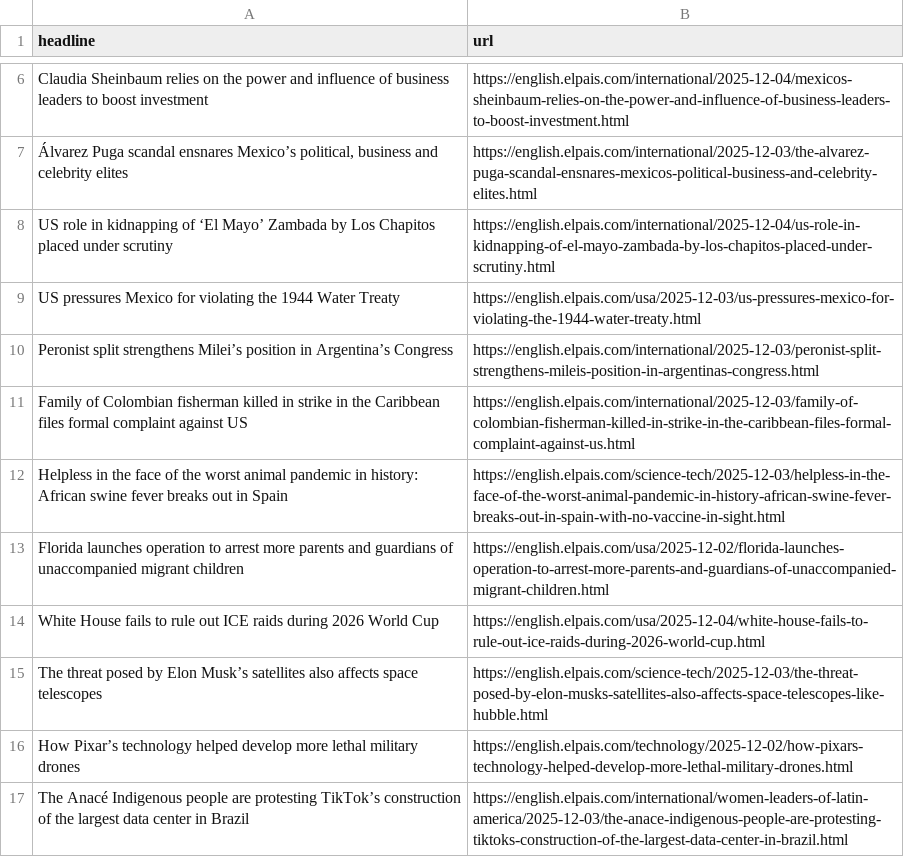
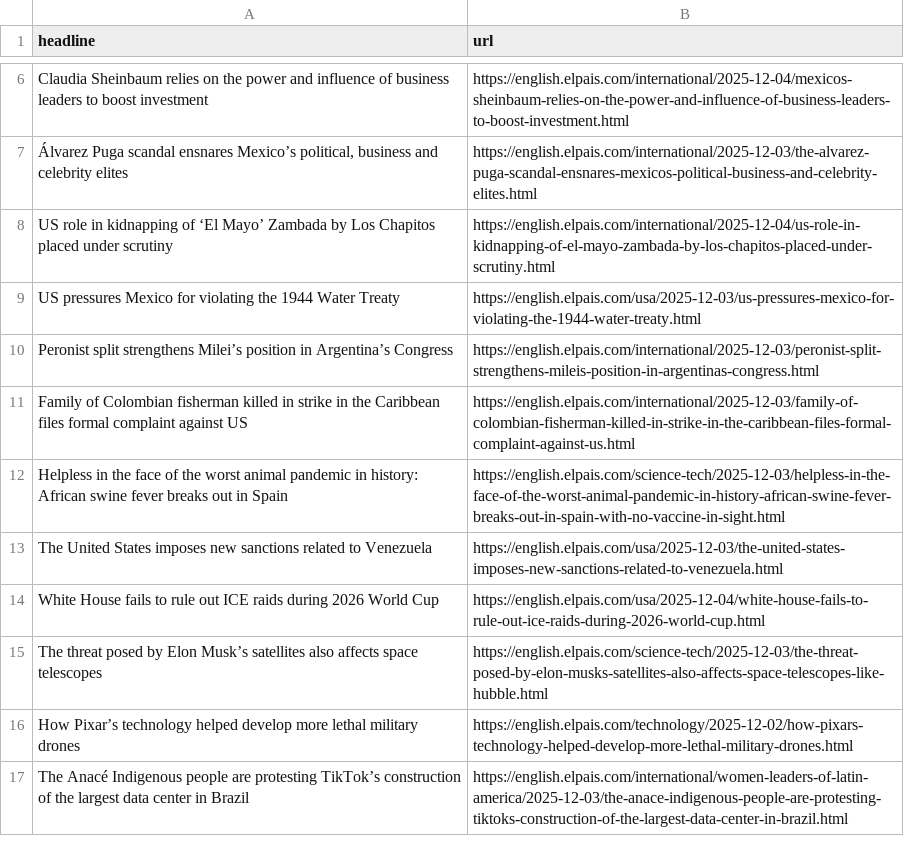
Before and after one commit to patvoe/lede-2024-auto-scraper, a CSV file: headlines.csv, drawn as a sheet; only a part is shown, gaps mark what is left out.

```diff
--- a/headlines.csv
+++ b/headlines.csv
@@ -12,3 +12,3 @@ Family of Colombian fisherman killed in strike in the Caribbean files formal com
 Helpless in the face of the worst animal pandemic in history: African swine fever breaks out in Spain,https://english.elpais.com/science-tech/2025-12-03/helpless-in-the-face-of-the-worst-animal-pandemic-in-history-african-swine-fever-breaks-out-in-spain-with-no-vaccine-in-sight.html
-Florida launches operation to arrest more parents and guardians of unaccompanied migrant children,https://english.elpais.com/usa/2025-12-02/florida-launches-operation-to-arrest-more-parents-and-guardians-of-unaccompanied-migrant-children.html
+The United States imposes new sanctions related to Venezuela,https://english.elpais.com/usa/2025-12-03/the-united-states-imposes-new-sanctions-related-to-venezuela.html
 White House fails to rule out ICE raids during 2026 World Cup ,https://english.elpais.com/usa/2025-12-04/white-house-fails-to-rule-out-ice-raids-during-2026-world-cup.html
```
